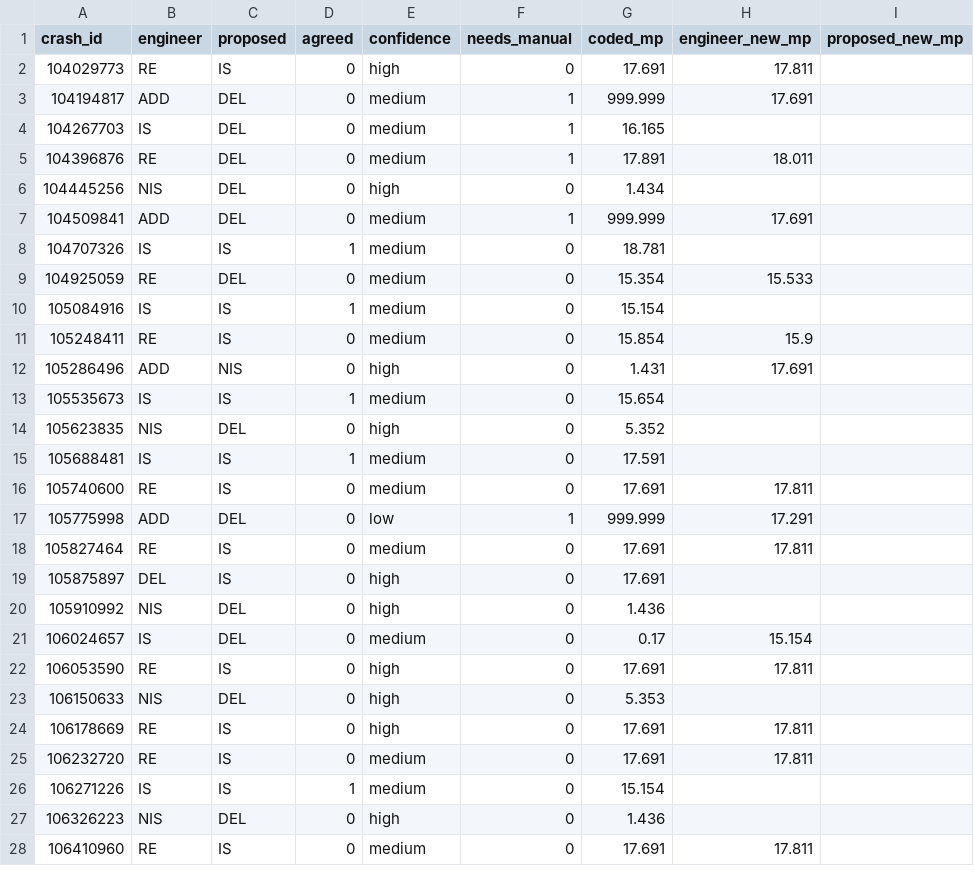
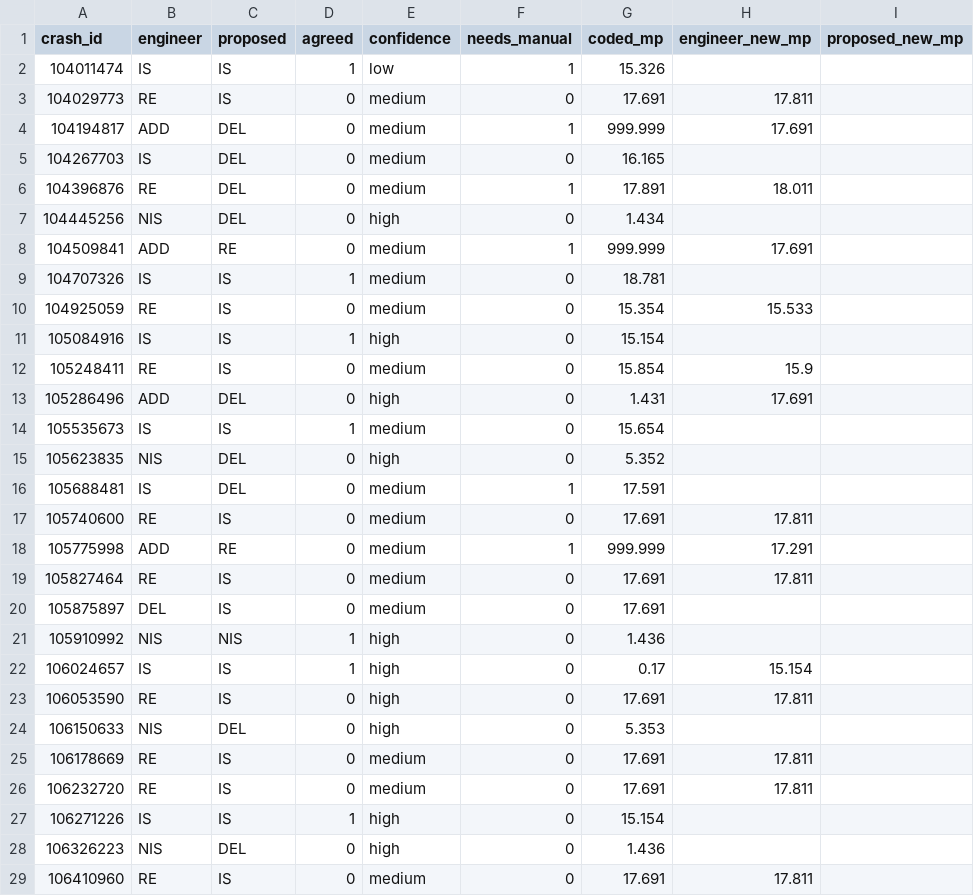
Before and after one commit to bahretc/Etch-A-Sketch, a CSV file: examples/samples/assist_eval_result.csv, drawn as a sheet; only a part is shown; the diff covers the shown part only.

```diff
--- a/examples/samples/assist_eval_result.csv
+++ b/examples/samples/assist_eval_result.csv
@@ -1,27 +1,28 @@
 crash_id,engineer,proposed,agreed,confidence,needs_manual,coded_mp,engineer_new_mp,proposed_new_mp
-104029773,RE,IS,0,high,0,17.691,17.811,
+104011474,IS,IS,1,low,1,15.326,,
+104029773,RE,IS,0,medium,0,17.691,17.811,
 104194817,ADD,DEL,0,medium,1,999.999,17.691,
-104267703,IS,DEL,0,medium,1,16.165,,
+104267703,IS,DEL,0,medium,0,16.165,,
 104396876,RE,DEL,0,medium,1,17.891,18.011,
 104445256,NIS,DEL,0,high,0,1.434,,
-104509841,ADD,DEL,0,medium,1,999.999,17.691,
+104509841,ADD,RE,0,medium,1,999.999,17.691,
 104707326,IS,IS,1,medium,0,18.781,,
-104925059,RE,DEL,0,medium,0,15.354,15.533,
-105084916,IS,IS,1,medium,0,15.154,,
+104925059,RE,IS,0,medium,0,15.354,15.533,
+105084916,IS,IS,1,high,0,15.154,,
 105248411,RE,IS,0,medium,0,15.854,15.9,
-105286496,ADD,NIS,0,high,0,1.431,17.691,
+105286496,ADD,DEL,0,high,0,1.431,17.691,
 105535673,IS,IS,1,medium,0,15.654,,
 105623835,NIS,DEL,0,high,0,5.352,,
-105688481,IS,IS,1,medium,0,17.591,,
+105688481,IS,DEL,0,medium,1,17.591,,
 105740600,RE,IS,0,medium,0,17.691,17.811,
-105775998,ADD,DEL,0,low,1,999.999,17.291,
+105775998,ADD,RE,0,medium,1,999.999,17.291,
 105827464,RE,IS,0,medium,0,17.691,17.811,
-105875897,DEL,IS,0,high,0,17.691,,
-105910992,NIS,DEL,0,high,0,1.436,,
-106024657,IS,DEL,0,medium,0,0.17,15.154,
+105875897,DEL,IS,0,medium,0,17.691,,
+105910992,NIS,NIS,1,high,0,1.436,,
+106024657,IS,IS,1,high,0,0.17,15.154,
 106053590,RE,IS,0,high,0,17.691,17.811,
 106150633,NIS,DEL,0,high,0,5.353,,
-106178669,RE,IS,0,high,0,17.691,17.811,
+106178669,RE,IS,0,medium,0,17.691,17.811,
 106232720,RE,IS,0,medium,0,17.691,17.811,
-106271226,IS,IS,1,medium,0,15.154,,
+106271226,IS,IS,1,high,0,15.154,,
 106326223,NIS,DEL,0,high,0,1.436,,
```
Also changed, not shown: 1 added row and 34 edited cells elsewhere in this file, 1 other file.
